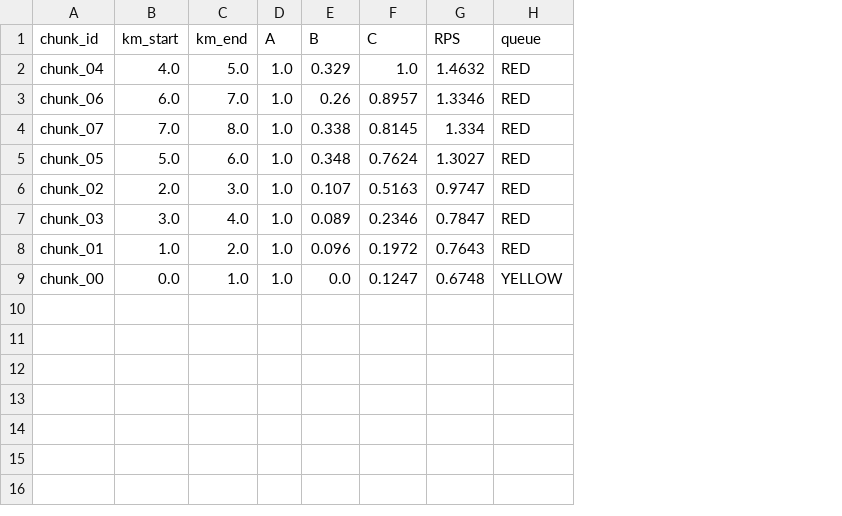
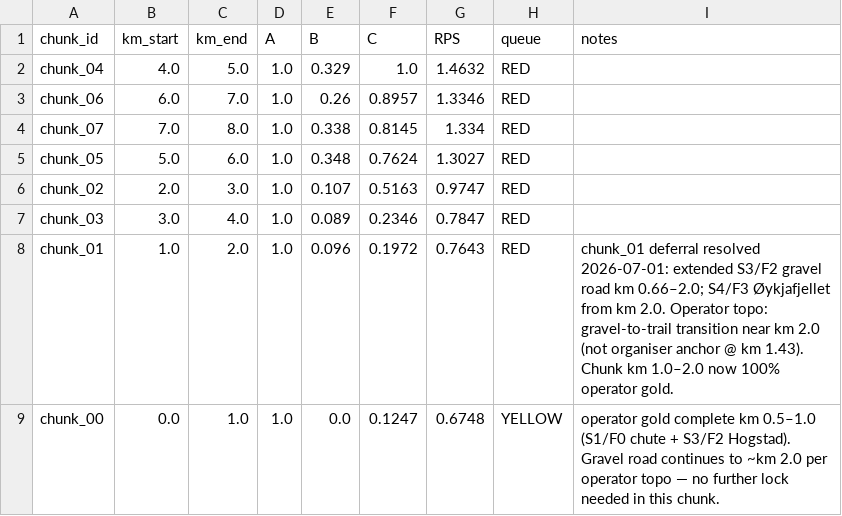
Before and after one commit to AnatomyOfPace/AnatomyOfPace, a CSV file: 03_Processed_Data/spatial/sut43_terrain_ontology/ground_truth_review/triage_queue_start.csv, drawn as a sheet; the diff names each change by its address in the sheet, - before the commit and + after, or states it on an @@ line.

```diff
--- a/03_Processed_Data/spatial/sut43_terrain_ontology/ground_truth_review/triage_queue_start.csv
+++ b/03_Processed_Data/spatial/sut43_terrain_ontology/ground_truth_review/triage_queue_start.csv
+column I (notes), rows 8-9: chunk_01 deferral resolved 2026-07-01: extended S3/F2 gravel road km 0.66–2.0; S4/F3 Øykjafjellet from km 2.0. Operator topo: gravel-to-trail transition near km 2.0 (not organiser anchor @ km 1.43). Chunk km 1.0–2.0 now 100% operator gold. | operator gold complete km 0.5–1.0 (S1/F0 chute + S3/F2 Hogstad). Gravel road continues to ~km 2.0 per operator topo — no further lock needed in this chunk.
```
Also changed, not shown: 4 other files.
